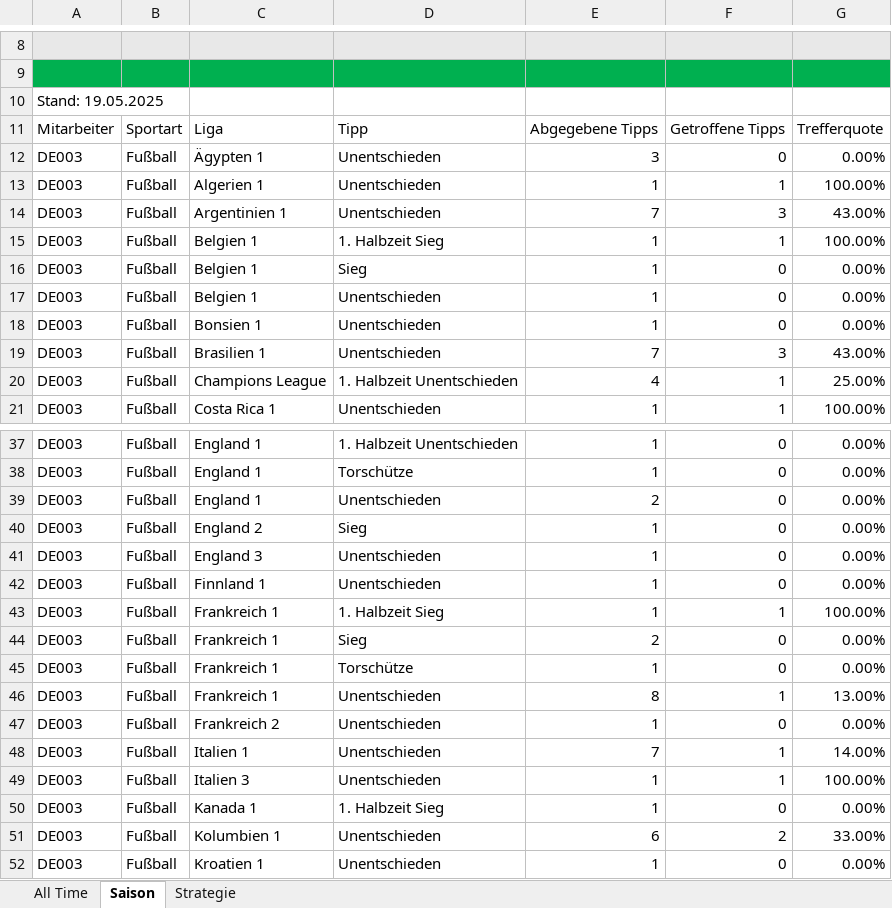
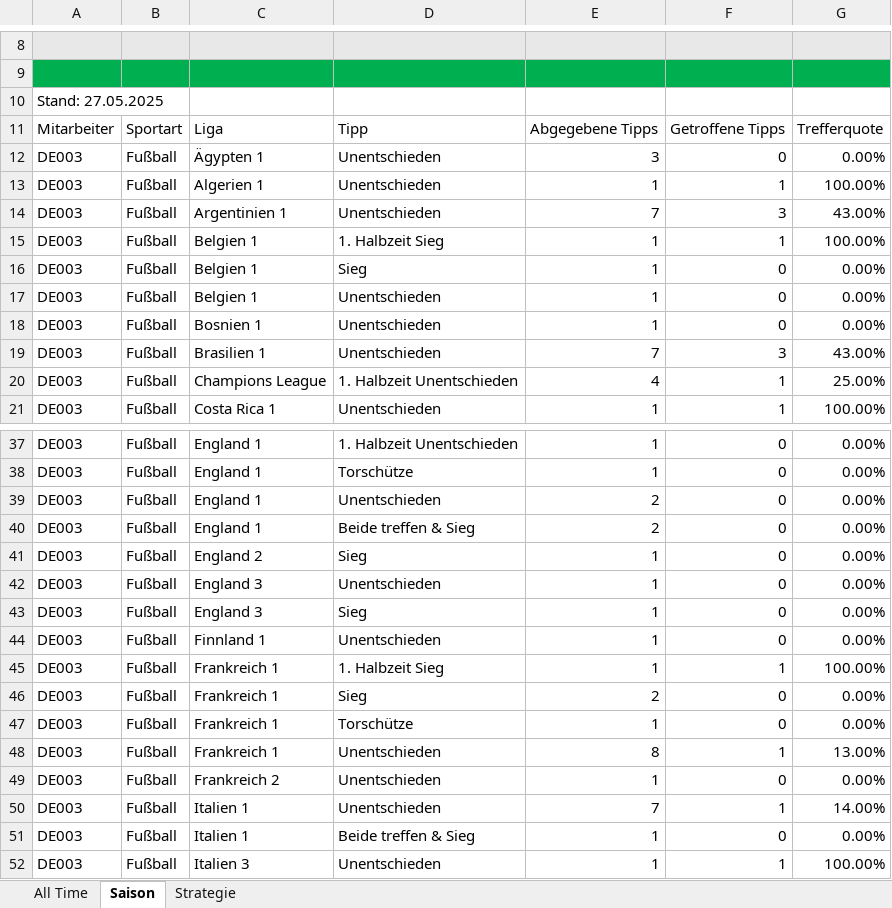
Before and after one commit to GreenRocketOfficial/green.rocket.com, an Excel workbook: DE003.xlsm, sheet Saison, drawn as a sheet; only a part is shown, gaps mark what is left out; the shorter side is filled out with more unchanged rows; values as stored, in another font and other column widths than the file's, no borders; charts and pictures and table styles not drawn; the diff names each change by its address in the sheet, - before the commit and + after, or states it on an @@ line.

```diff
--- a/DE003.xlsm (sheet Saison)
+++ b/DE003.xlsm (sheet Saison)
-A10: Stand: 19.05.2025
+A10: Stand: 27.05.2025
-C18: Bonsien 1
+C18: Bosnien 1
+row 40: DE003 | Fußball | England 1 | Beide treffen & Sieg | 2 | 0 | 0.00%
+row 43: DE003 | Fußball | England 3 | Sieg | 1 | 0 | 0.00%
+row 51: DE003 | Fußball | Italien 1 | Beide treffen & Sieg | 1 | 0 | 0.00%
```
Also changed, not shown: sheet All Time, formulas that keep their value, DE-DIV01.xlsm, DE001.xlsm, 12 other files.
